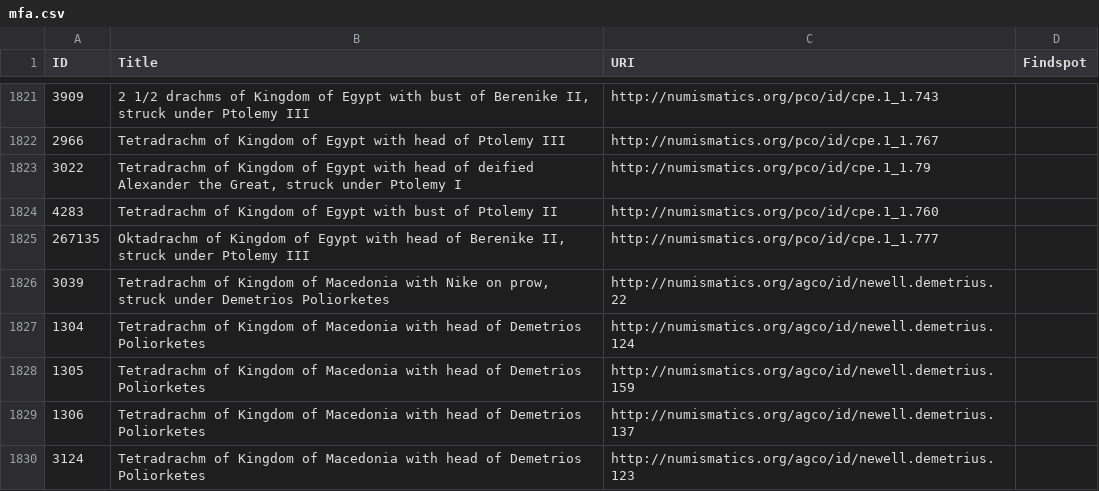
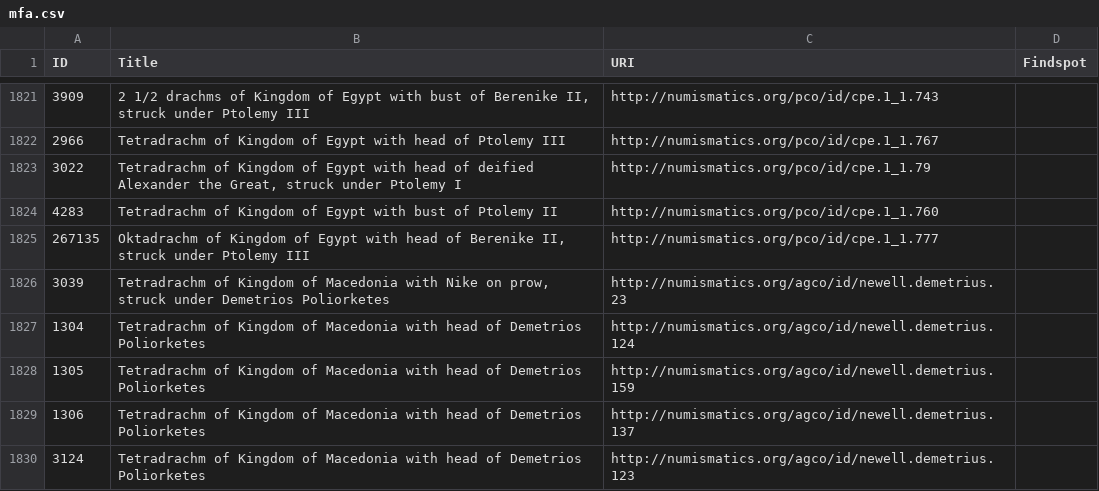
Before and after one commit to AmericanNumismaticSociety/migration_scripts, a CSV file: mfa/mfa.csv, drawn as a sheet; only a part is shown, gaps mark what is left out.

Commit message:
updated for four coin type URI row for AGCO

```diff
--- a/mfa/mfa.csv
+++ b/mfa/mfa.csv
@@ -1825,3 +1825,3 @@ ID,Title,URI,Findspot
 267135,"Oktadrachm of Kingdom of Egypt with head of Berenike II, struck under Ptolemy III",http://numismatics.org/pco/id/cpe.1_1.777,
-3039,"Tetradrachm of Kingdom of Macedonia with Nike on prow, struck under Demetrios Poliorketes",http://numismatics.org/agco/id/newell.demetrius.22,
+3039,"Tetradrachm of Kingdom of Macedonia with Nike on prow, struck under Demetrios Poliorketes",http://numismatics.org/agco/id/newell.demetrius.23,
 1304,Tetradrachm of Kingdom of Macedonia with head of Demetrios Poliorketes,http://numismatics.org/agco/id/newell.demetrius.124,
```
Also changed, not shown: 2 other files.
